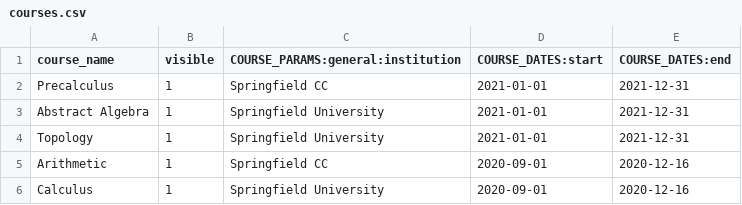
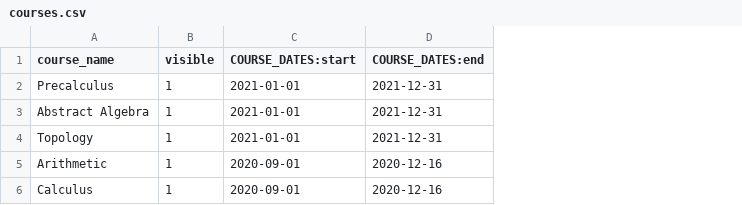
Before and after one commit to openwebwork/webwork3, a CSV file: t/db/sample_data/courses.csv, drawn as a sheet; the diff names each change by its address in the sheet, - before the commit and + after, or states it on an @@ line.

Commit message:
WIP: initial checkin of some changes to handling settings.
WIP: work on course_settings

WIP: continued work on the course settings

WIP: continued work on course_settings.

TEST: mojolicious route testing for settings.

WIP: continued work on course settings

```diff
--- a/t/db/sample_data/courses.csv
+++ b/t/db/sample_data/courses.csv
-column C, rows 1-6: COURSE_PARAMS:general:institution | Springfield CC | Springfield University | Springfield University | Springfield CC | Springfield University
```
Also changed, not shown: 24 other files.
